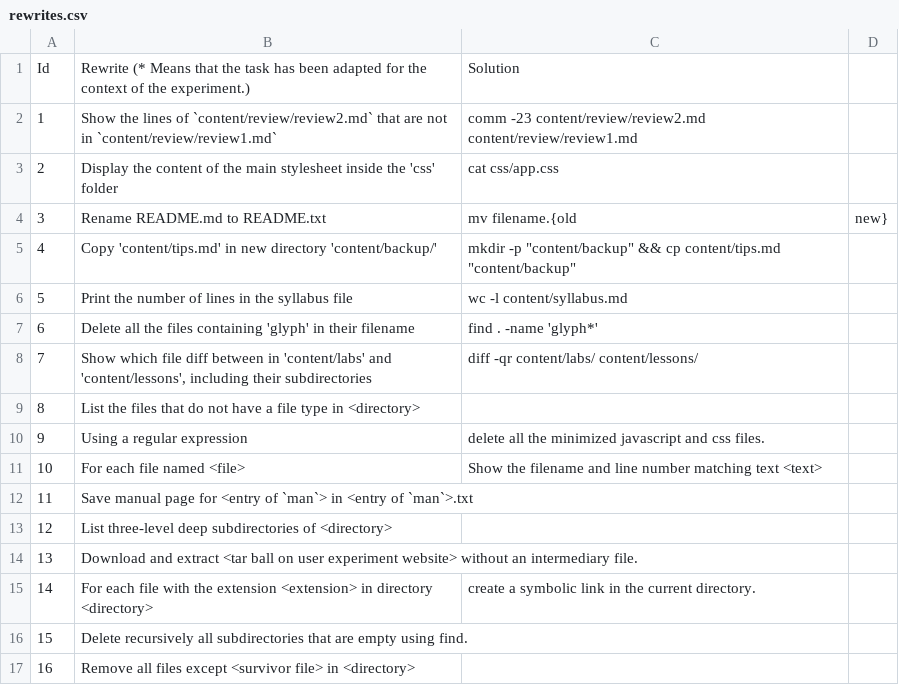
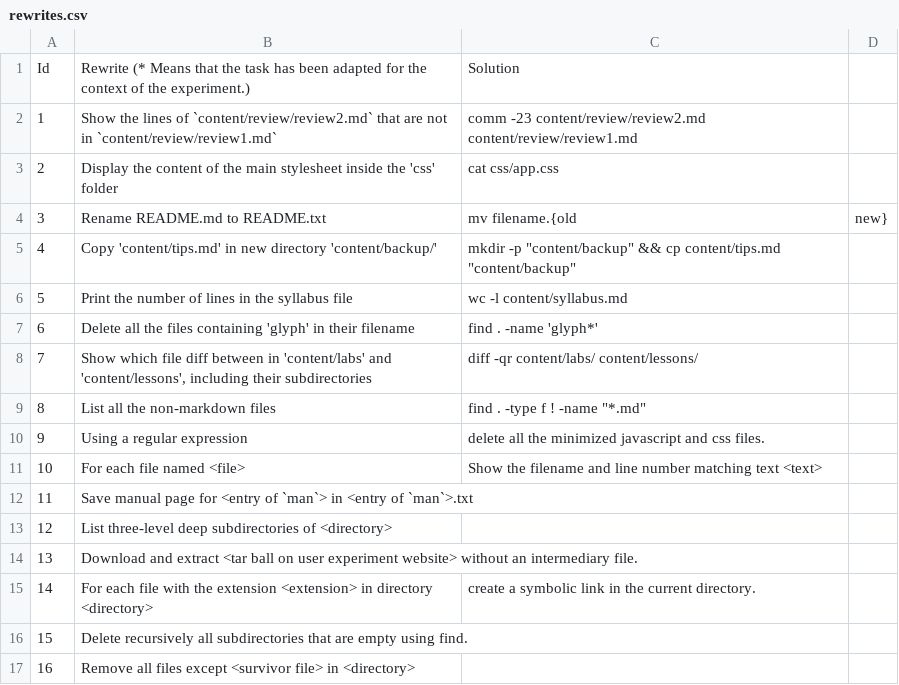
Before and after one commit to TellinaTool/tellina_user_experiment, a CSV file: data_set/taskset/rewrites.csv, drawn as a sheet.

```diff
--- a/data_set/taskset/rewrites.csv
+++ b/data_set/taskset/rewrites.csv
@@ -8,3 +8,3 @@ Id,Rewrite (* Means that the task has been adapted for the context of the experi
 7,"Show which file diff between in 'content/labs' and 'content/lessons', including their subdirectories",diff -qr content/labs/ content/lessons/
-8,List the files that do not have a file type in <directory>
+8,List all the non-markdown files,find . -type f ! -name "*.md"
 9,Using a regular expression, delete all the minimized javascript and css files.
```
Also changed, not shown: 3 other files.
